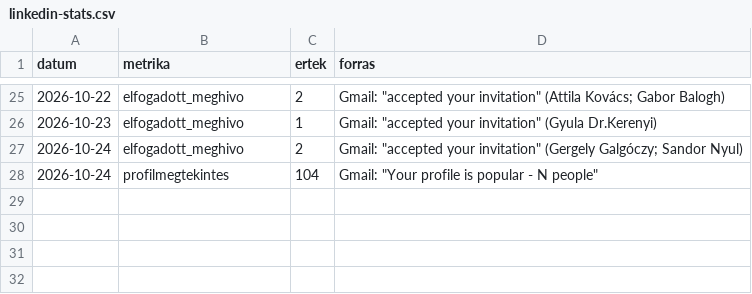
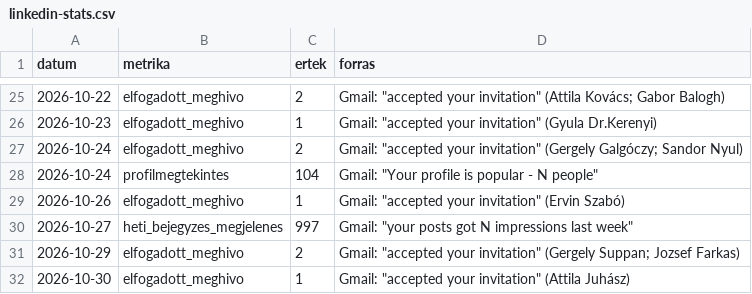
Before and after one commit to borosaronadv-max/lead-creation, a CSV file: data/linkedin-stats.csv, drawn as a sheet; only a part is shown, gaps mark what is left out.

```diff
--- a/data/linkedin-stats.csv
+++ b/data/linkedin-stats.csv
@@ -28 +28,5 @@ datum,metrika,ertek,forras
 2026-10-24,profilmegtekintes,104,Gmail: "Your profile is popular - N people"
+2026-10-26,elfogadott_meghivo,1,Gmail: "accepted your invitation" (Ervin Szabó)
+2026-10-27,heti_bejegyzes_megjelenes,997,Gmail: "your posts got N impressions last week"
+2026-10-29,elfogadott_meghivo,2,Gmail: "accepted your invitation" (Gergely Suppan; Jozsef Farkas)
+2026-10-30,elfogadott_meghivo,1,Gmail: "accepted your invitation" (Attila Juhász)
```
Also changed, not shown: data/linkedin-meghivo-naplo.csv.
